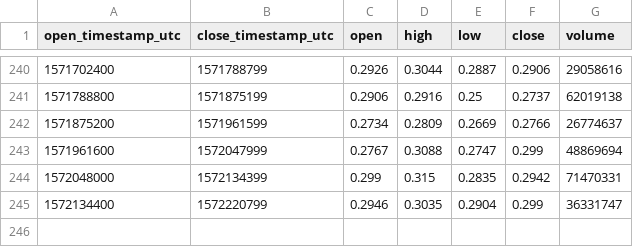
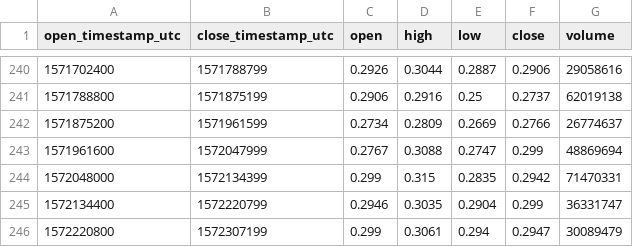
Before and after one commit to cryptobigbro/coinbasepro-XRP-USD, a CSV file: coinbasepro-XRP-USD-1d.csv, drawn as a sheet; only a part is shown, gaps mark what is left out; the diff names each change by its address in the sheet, - before the commit and + after, or states it on an @@ line.

```diff
--- a/coinbasepro-XRP-USD-1d.csv
+++ b/coinbasepro-XRP-USD-1d.csv
+row 246: 1572220800 | 1572307199 | 0.299 | 0.3061 | 0.294 | 0.2947 | 30089479
```
Also changed, not shown: coinbasepro-XRP-USD-1h.csv.
